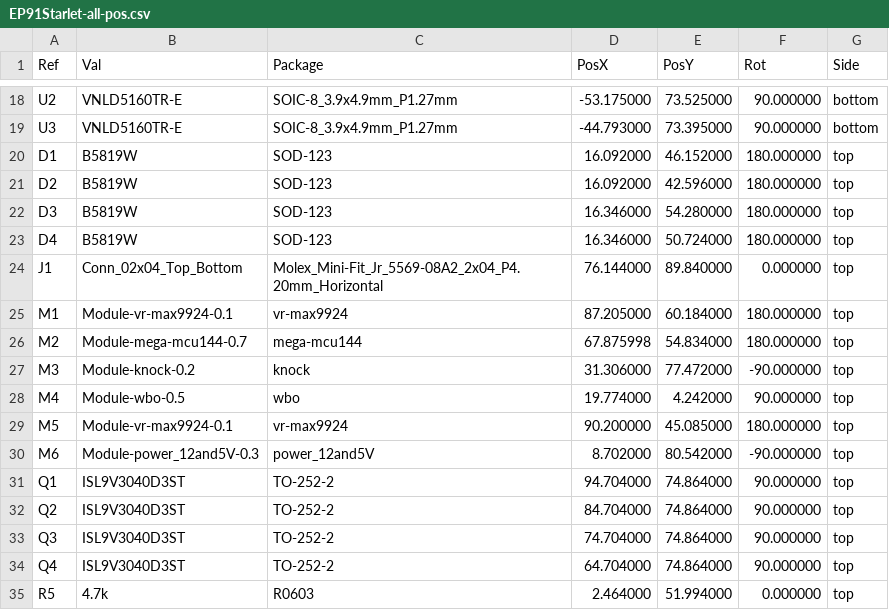
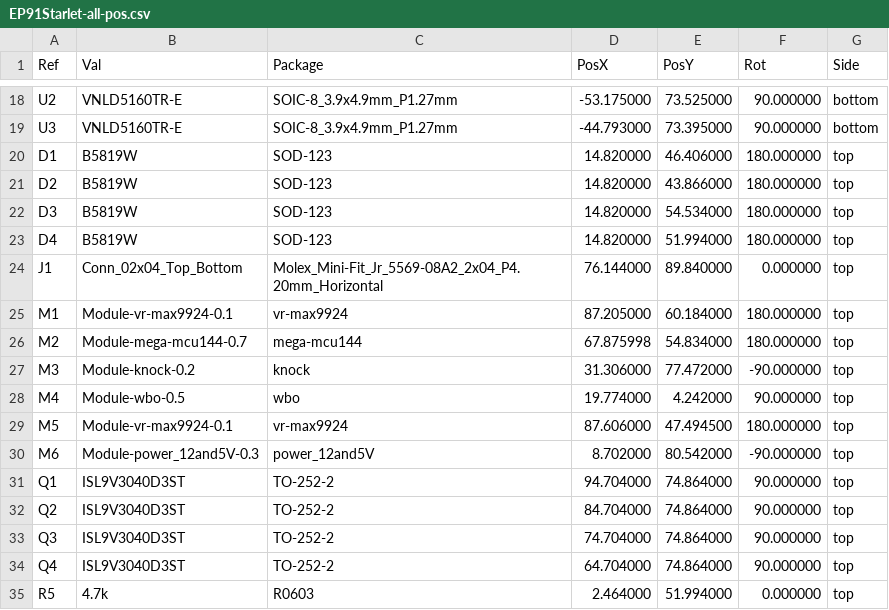
Before and after one commit to 09qwerty/Hellen-One-EP91-NA, a CSV file: gerber/EP91Starlet-all-pos.csv, drawn as a sheet; only a part is shown, gaps mark what is left out.

```diff
--- a/gerber/EP91Starlet-all-pos.csv
+++ b/gerber/EP91Starlet-all-pos.csv
@@ -19,6 +19,6 @@ Ref,Val,Package,PosX,PosY,Rot,Side
 "U3","VNLD5160TR-E","SOIC-8_3.9x4.9mm_P1.27mm",-44.793000,73.395000,90.000000,bottom
-"D1","B5819W","SOD-123",16.092000,46.152000,180.000000,top
-"D2","B5819W","SOD-123",16.092000,42.596000,180.000000,top
-"D3","B5819W","SOD-123",16.346000,54.280000,180.000000,top
-"D4","B5819W","SOD-123",16.346000,50.724000,180.000000,top
+"D1","B5819W","SOD-123",14.820000,46.406000,180.000000,top
+"D2","B5819W","SOD-123",14.820000,43.866000,180.000000,top
+"D3","B5819W","SOD-123",14.820000,54.534000,180.000000,top
+"D4","B5819W","SOD-123",14.820000,51.994000,180.000000,top
 "J1","Conn_02x04_Top_Bottom","Molex_Mini-Fit_Jr_5569-08A2_2x04_P4.20mm_Horizontal",76.144000,89.840000,0.000000,top
@@ -28,3 +28,3 @@ Ref,Val,Package,PosX,PosY,Rot,Side
 "M4","Module-wbo-0.5","wbo",19.774000,4.242000,90.000000,top
-"M5","Module-vr-max9924-0.1","vr-max9924",90.200000,45.085000,180.000000,top
+"M5","Module-vr-max9924-0.1","vr-max9924",87.606000,47.494500,180.000000,top
 "M6","Module-power_12and5V-0.3","power_12and5V",8.702000,80.542000,-90.000000,top
```
Also changed, not shown: gerber/EP91Starlet.csv, 16 other files.
